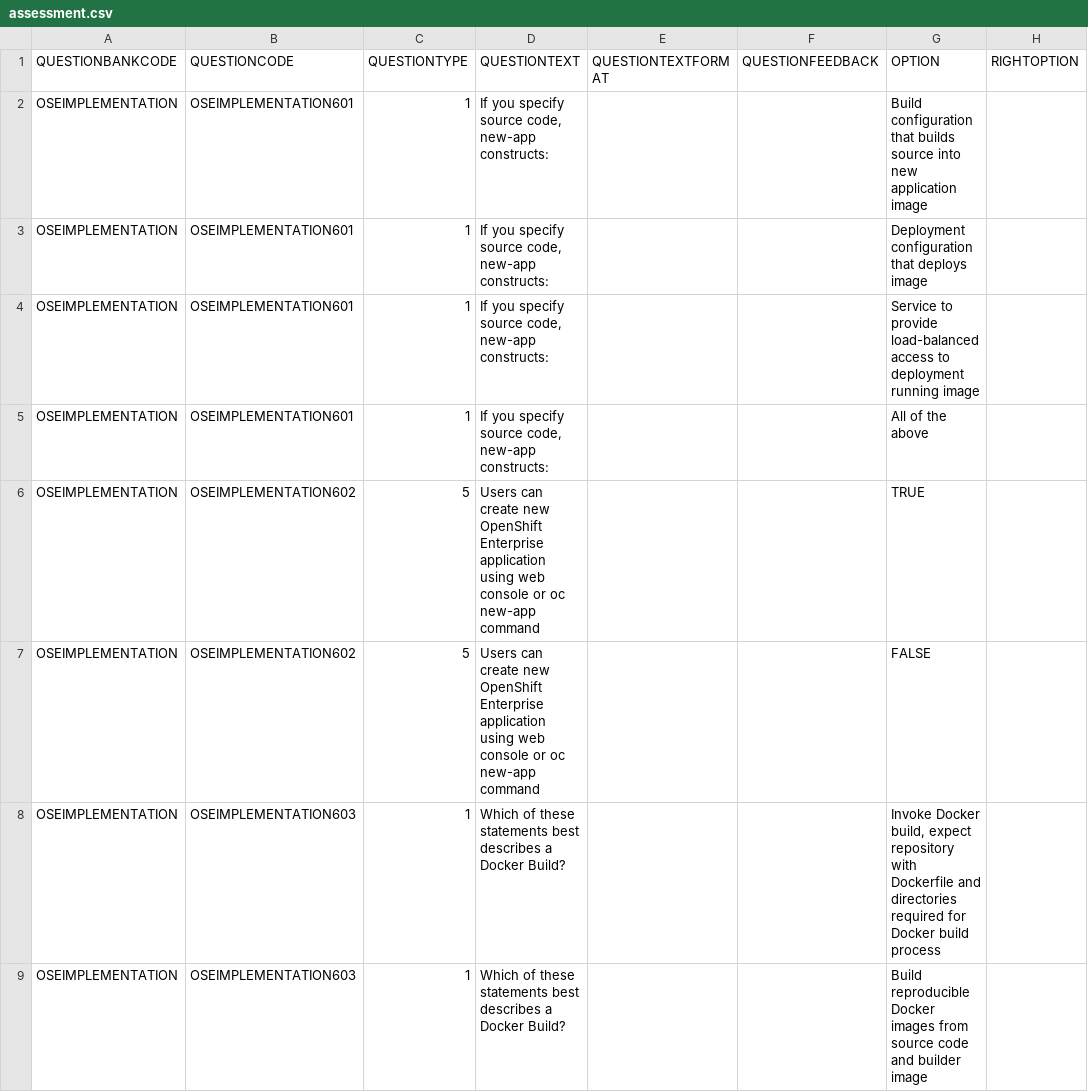
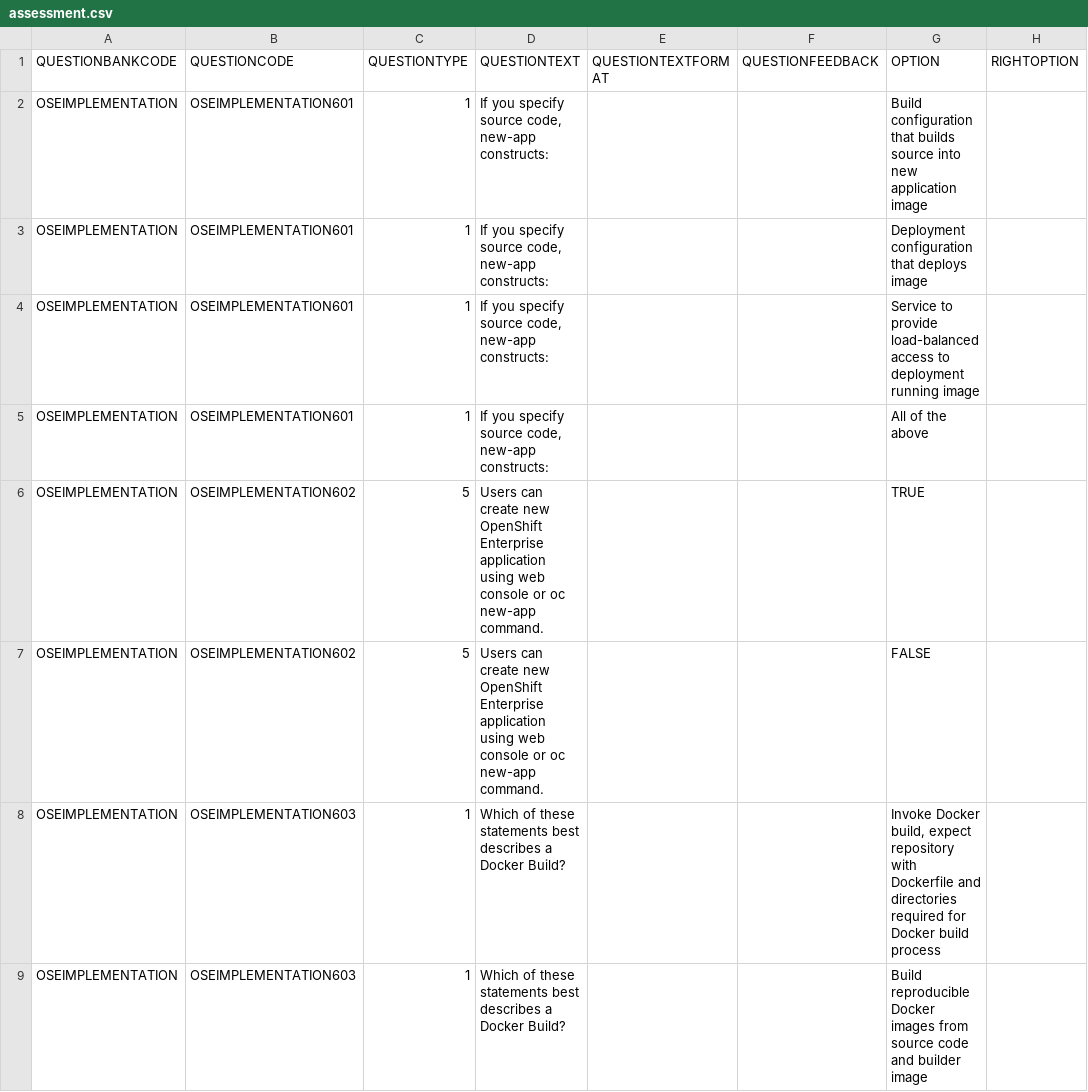
Before and after one commit to Guangfei-Liu/ocp_implementation_jp, a CSV file: modules/06_Creating_Applications/assessment.csv, drawn as a sheet; only a part is shown; the diff names each change by its address in the sheet, - before the commit and + after, or states it on an @@ line.

```diff
--- a/modules/06_Creating_Applications/assessment.csv
+++ b/modules/06_Creating_Applications/assessment.csv
-D6:D7 (QUESTIONTEXT): …oc new-app command
+D6:D7 (QUESTIONTEXT): …oc new-app command.
```
Also changed, not shown: modules/04_Core_Concepts/assessment.csv, modules/05_Resource_Management/assessment.csv, 9 other files.
